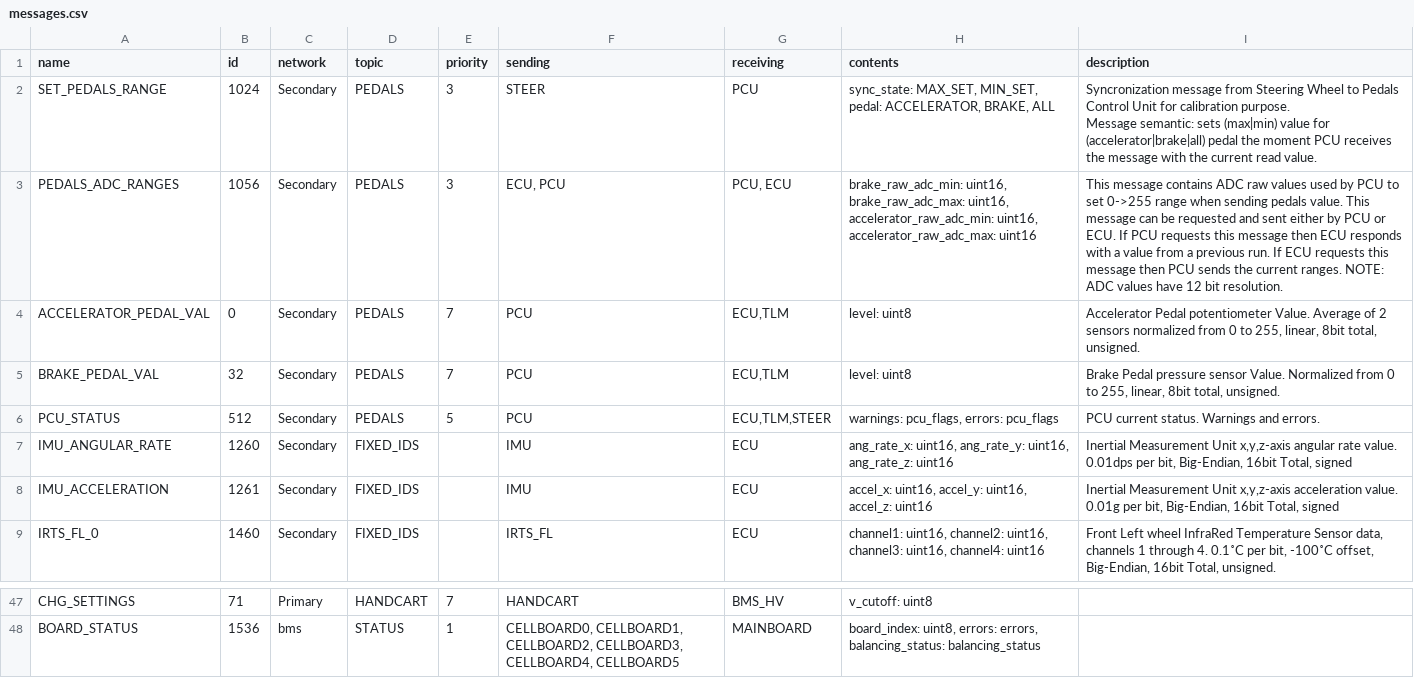
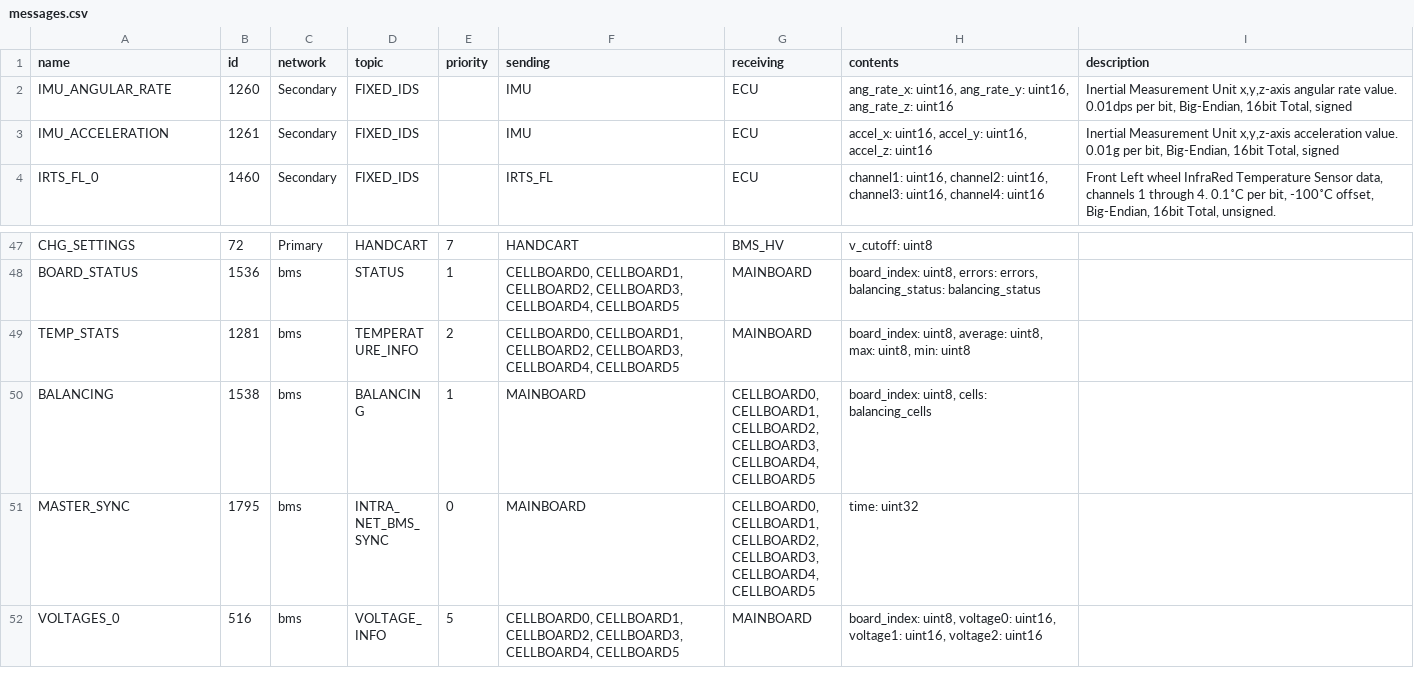
Before and after one commit to zabealbe/can-cicd, a CSV file: sheet_generator/messages.csv, drawn as a sheet; only a part is shown, gaps mark what is left out; the shorter side is filled out with more unchanged rows; removed rows and columns are numbered as before the commit, all else as after; ↵ is a line break in a cell; the diff covers the shown part only; the diff names each change by its address in the sheet, - before the commit and + after, or states it on an @@ line.

```diff
--- a/sheet_generator/messages.csv
+++ b/sheet_generator/messages.csv
-row 2: SET_PEDALS_RANGE | 1024 | Secondary | PEDALS | 3 | STEER | PCU | sync_state: MAX_SET, MIN_SET, pedal: ACCELERATOR, BRAKE, ALL | Syncronization message from Steering Wheel to Pedals Control Unit for calibration purpose. ↵ Message semantic: sets (max|min) value for (accelerator|brake|all) pedal the moment PCU receives the message with the current read value.
-row 3: PEDALS_ADC_RANGES | 1056 | Secondary | PEDALS | 3 | ECU, PCU | PCU, ECU | brake_raw_adc_min: uint16, brake_raw_adc_max: uint16, accelerator_raw_adc_min: uint16, accelerator_raw_adc_max: uint16 | This message contains ADC raw values used by PCU to set 0->255 range when sending pedals value. This message can be requested and sent either by PCU or ECU. If PCU requests this message then ECU responds with a value from a previous run. If ECU requests this message then PCU sends the current ranges. NOTE: ADC values have 12 bit resolution.
-row 4: ACCELERATOR_PEDAL_VAL | 0 | Secondary | PEDALS | 7 | PCU | ECU,TLM | level: uint8 | Accelerator Pedal potentiometer Value. Average of 2 sensors normalized from 0 to 255, linear, 8bit total, unsigned.
-row 5: BRAKE_PEDAL_VAL | 32 | Secondary | PEDALS | 7 | PCU | ECU,TLM | level: uint8 | Brake Pedal pressure sensor Value. Normalized from 0 to 255, linear, 8bit total, unsigned.
-row 6: PCU_STATUS | 512 | Secondary | PEDALS | 5 | PCU | ECU,TLM,STEER | warnings: pcu_flags, errors: pcu_flags | PCU current status. Warnings and errors.
-B47 (id): 71
+B47 (id): 72
```
Also changed, not shown: 5 added rows and 22 edited cells elsewhere in this file, 20 other files.
